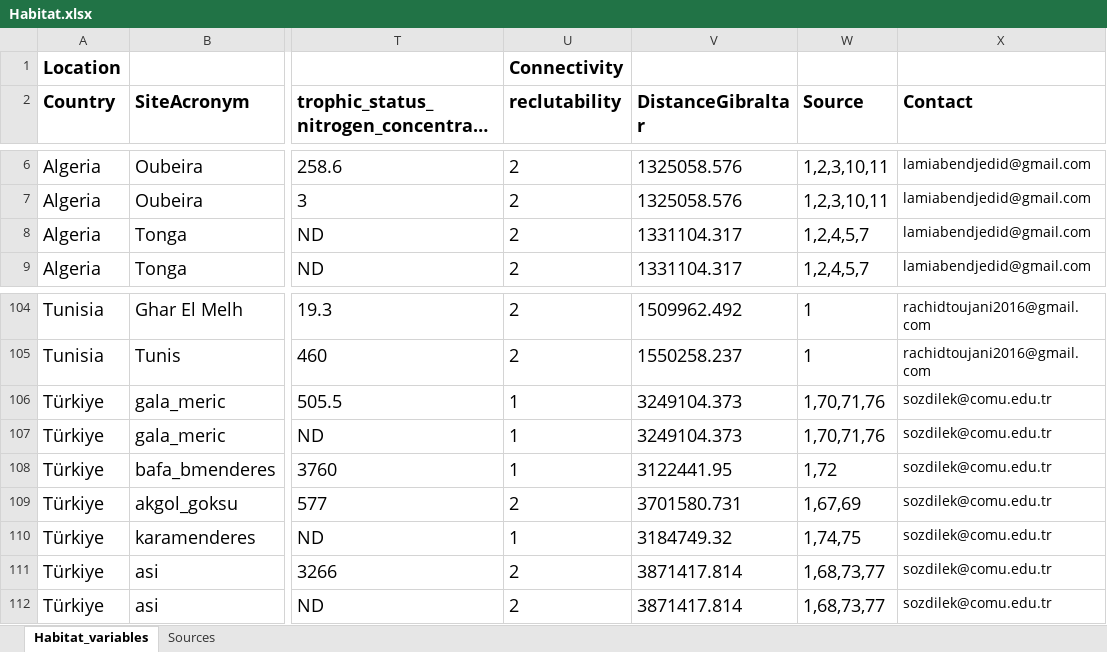
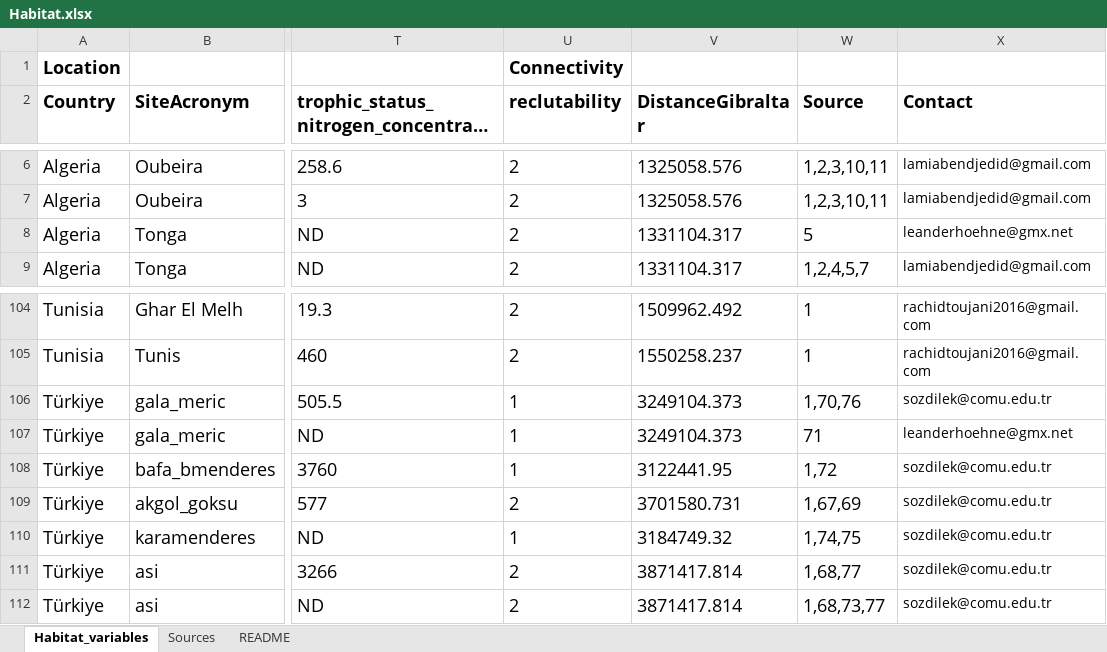
Before and after one commit to LeanderHoehne/MedEel-LHTs, an Excel workbook: Input/Habitat.xlsx, sheet Habitat_variables, drawn as a sheet; only a part is shown, gaps mark what is left out; long unchanged cells end in …; values as stored, in another font and other column widths than the file's, no borders; the diff covers the shown part only; the diff names each change by its address in the sheet, - before the commit and + after, or states it on an @@ line.

Commit message:
Updated main script and multivariate Bayesian model script to use observed ages only. Sources in Habitat input table updated. Sex ratio map plot revised.

```diff
--- a/Input/Habitat.xlsx (sheet Habitat_variables)
+++ b/Input/Habitat.xlsx (sheet Habitat_variables)
+sheet tab: README
-W8 (Source): 1,2,4,5,7
+W8 (Source): 5
-X8 (Contact): lamiabendjedid@gmail.com
+X8 (Contact): leanderhoehne@gmx.net
-W106 (Source): 1,70,71,76
+W106 (Source): 1,70,76
-W107 (Source): 1,70,71,76
+W107 (Source): 71
-X107 (Contact): sozdilek@comu.edu.tr
+X107 (Contact): leanderhoehne@gmx.net
-W111 (Source): 1,68,73,77
+W111 (Source): 1,68,77
```
Also changed, not shown: 18 edited cells elsewhere in this sheet, sheet Sources, 8 other files.
